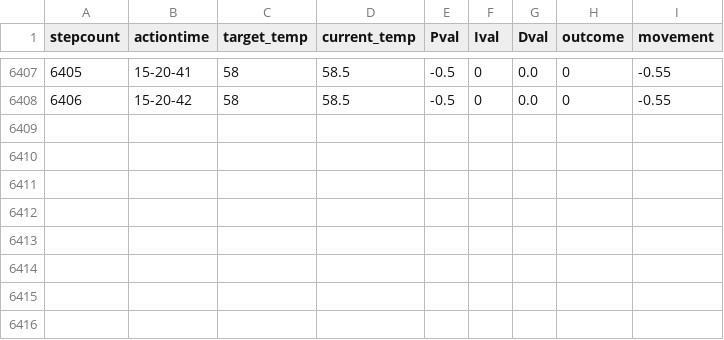
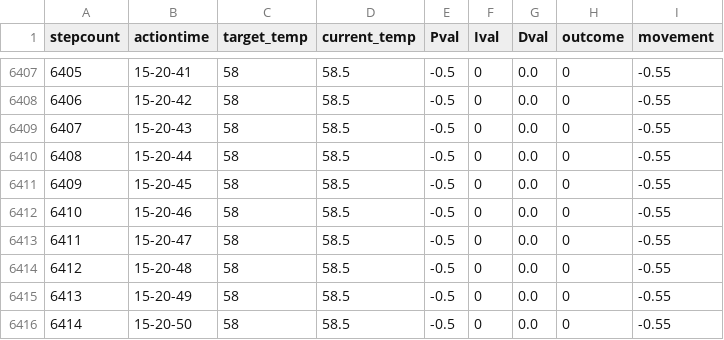
Before and after one commit to eyast/sousvide, a CSV file: logs/Fillet_Mignon__KP.1.1_KI.0.05_KD.37_Cycles.1_TargetTemp.58_.csv, drawn as a sheet; only a part is shown, gaps mark what is left out.

Commit message:
cooked fillet mignon

```diff
--- a/logs/Fillet_Mignon__KP.1.1_KI.0.05_KD.37_Cycles.1_TargetTemp.58_.csv
+++ b/logs/Fillet_Mignon__KP.1.1_KI.0.05_KD.37_Cycles.1_TargetTemp.58_.csv
@@ -6408 +6408,9 @@ stepcount,actiontime,target_temp,current_temp,Pval,Ival,Dval,outcome,movement
 6406,15-20-42,58,58.5,-0.5,0,0.0,0,-0.55
+6407,15-20-43,58,58.5,-0.5,0,0.0,0,-0.55
+6408,15-20-44,58,58.5,-0.5,0,0.0,0,-0.55
+6409,15-20-45,58,58.5,-0.5,0,0.0,0,-0.55
+6410,15-20-46,58,58.5,-0.5,0,0.0,0,-0.55
+6411,15-20-47,58,58.5,-0.5,0,0.0,0,-0.55
+6412,15-20-48,58,58.5,-0.5,0,0.0,0,-0.55
+6413,15-20-49,58,58.5,-0.5,0,0.0,0,-0.55
+6414,15-20-50,58,58.5,-0.5,0,0.0,0,-0.55
```
